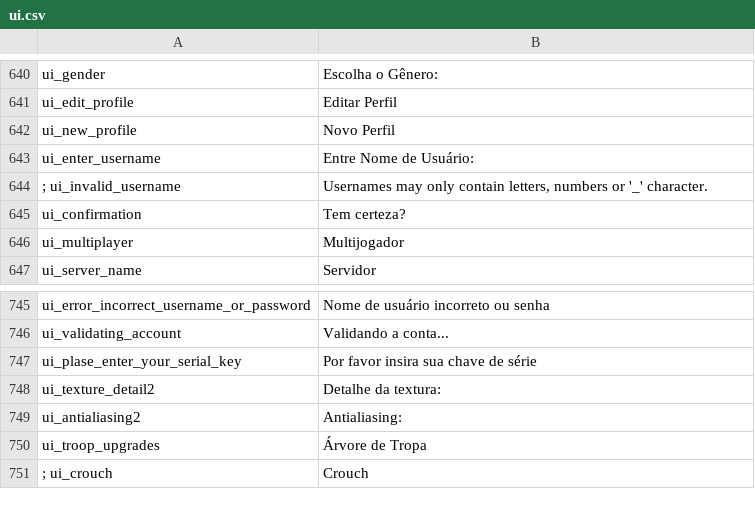
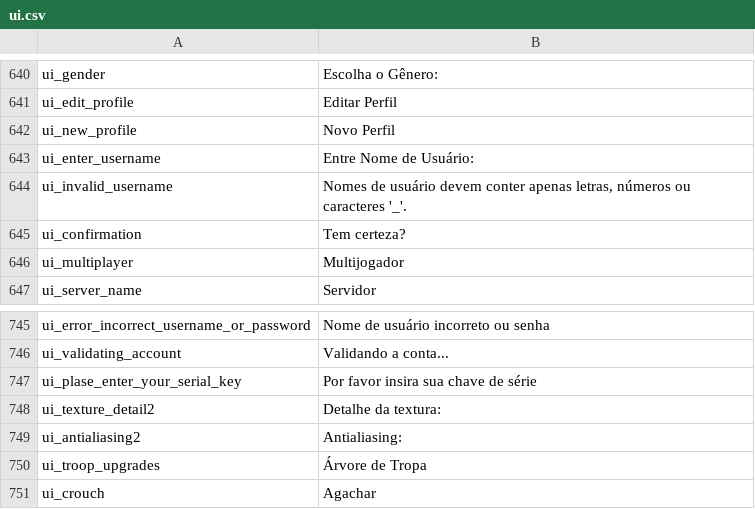
Before and after one commit to FabianoIlCapo/warband-vc-l10n, a CSV file: pt_BR/ui.csv, drawn as a sheet; only a part is shown, gaps mark what is left out.

Commit message:
pull updated translation from transifex

```diff
--- a/pt_BR/ui.csv
+++ b/pt_BR/ui.csv
@@ -643,3 +643,3 @@ ui_new_profile|Novo Perfil
 ui_enter_username|Entre Nome de Usuário:
-; ui_invalid_username|Usernames may only contain letters, numbers or '_' character.
+ui_invalid_username|Nomes de usuário devem conter apenas letras, números ou caracteres '_'.
 ui_confirmation|Tem certeza?
@@ -750,2 +750,2 @@ ui_antialiasing2|Antialiasing:
 ui_troop_upgrades|Árvore de Tropa
-; ui_crouch|Crouch
+ui_crouch|Agachar
```
Also changed, not shown: pl/skills.csv, 17 other files.
